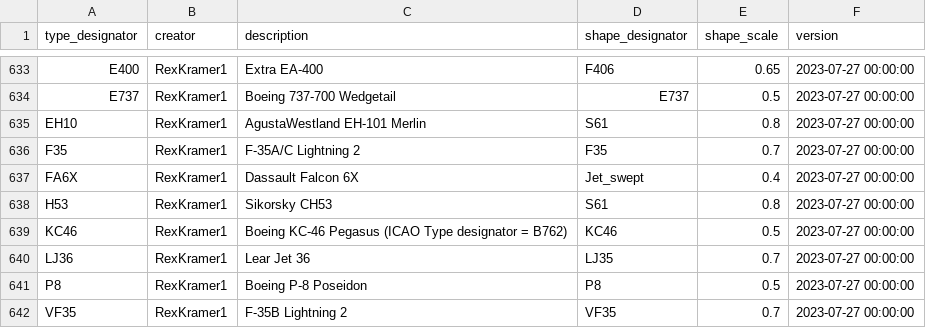
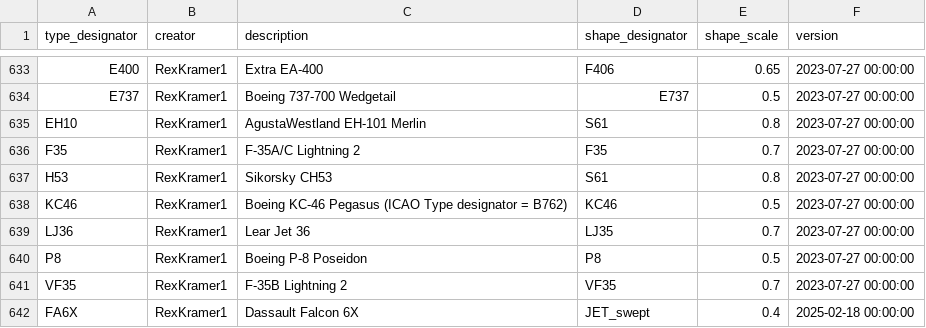
Before and after one commit to amnesica/BelugaProject, a CSV file: assets/dbContent/map_type_to_shape_data.csv, drawn as a sheet; only a part is shown, gaps mark what is left out.

Commit message:
Typo in record "FA6X" caused type error in frontend

```diff
--- a/assets/dbContent/map_type_to_shape_data.csv
+++ b/assets/dbContent/map_type_to_shape_data.csv
@@ -636,3 +636,2 @@ EH10	RexKramer1	AgustaWestland EH-101 Merlin	S61	0.8	2023-07-27 00:00:00
 F35	RexKramer1	F-35A/C Lightning 2	F35	0.7	2023-07-27 00:00:00
-FA6X	RexKramer1	Dassault Falcon 6X	Jet_swept	0.4	2023-07-27 00:00:00
 H53	RexKramer1	Sikorsky CH53	S61	0.8	2023-07-27 00:00:00
@@ -642 +641,2 @@ P8	RexKramer1	Boeing P-8 Poseidon	P8	0.5	2023-07-27 00:00:00
 VF35	RexKramer1	F-35B Lightning 2	VF35	0.7	2023-07-27 00:00:00
+FA6X	RexKramer1	Dassault Falcon 6X	JET_swept	0.4	2025-02-18 00:00:00
```
